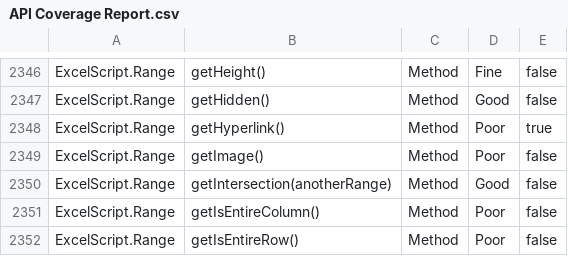
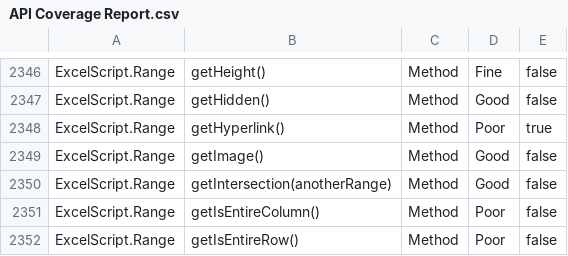
Before and after one commit to OfficeDev/office-scripts-docs-reference, a CSV file: generate-docs/tools/API Coverage Report.csv, drawn as a sheet; only a part is shown, gaps mark what is left out.

```diff
--- a/generate-docs/tools/API Coverage Report.csv
+++ b/generate-docs/tools/API Coverage Report.csv
@@ -2348,3 +2348,3 @@ ExcelScript.Range,getHidden(),Method,Good,false
 ExcelScript.Range,getHyperlink(),Method,Poor,true
-ExcelScript.Range,getImage(),Method,Poor,false
+ExcelScript.Range,getImage(),Method,Good,false
 ExcelScript.Range,getIntersection(anotherRange),Method,Good,false
```
Also changed, not shown: 7 other files.
